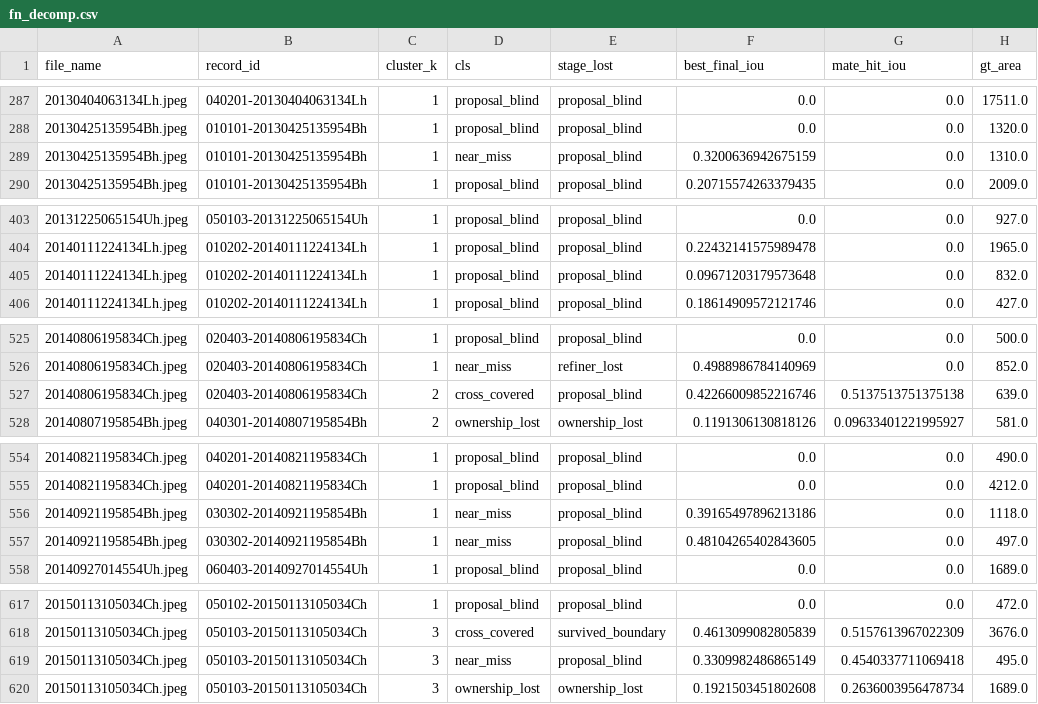
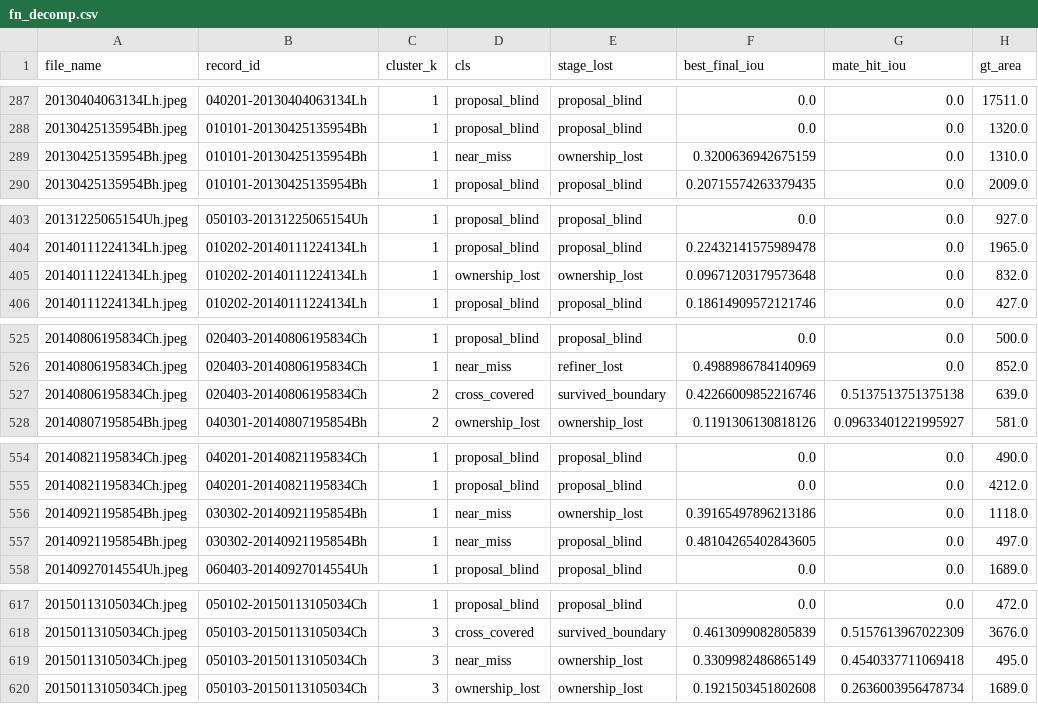
Before and after one commit to shingo257/solar-filament-2026-solution, a CSV file: output/error_decomp_fold2/fn_decomp.csv, drawn as a sheet; only a part is shown, gaps mark what is left out; the diff covers the shown part only.

```diff
--- a/output/error_decomp_fold2/fn_decomp.csv
+++ b/output/error_decomp_fold2/fn_decomp.csv
@@ -288,3 +288,3 @@ file_name,record_id,cluster_k,cls,stage_lost,best_final_iou,mate_hit_iou,gt_area
 20130425135954Bh.jpeg,010101-20130425135954Bh,1,proposal_blind,proposal_blind,0.0,0.0,1320.0
-20130425135954Bh.jpeg,010101-20130425135954Bh,1,near_miss,proposal_blind,0.3200636942675159,0.0,1310.0
+20130425135954Bh.jpeg,010101-20130425135954Bh,1,near_miss,ownership_lost,0.3200636942675159,0.0,1310.0
 20130425135954Bh.jpeg,010101-20130425135954Bh,1,proposal_blind,proposal_blind,0.20715574263379435,0.0,2009.0
@@ -404,3 +404,3 @@ file_name,record_id,cluster_k,cls,stage_lost,best_final_iou,mate_hit_iou,gt_area
 20140111224134Lh.jpeg,010202-20140111224134Lh,1,proposal_blind,proposal_blind,0.22432141575989478,0.0,1965.0
-20140111224134Lh.jpeg,010202-20140111224134Lh,1,proposal_blind,proposal_blind,0.09671203179573648,0.0,832.0
+20140111224134Lh.jpeg,010202-20140111224134Lh,1,ownership_lost,ownership_lost,0.09671203179573648,0.0,832.0
 20140111224134Lh.jpeg,010202-20140111224134Lh,1,proposal_blind,proposal_blind,0.18614909572121746,0.0,427.0
@@ -526,3 +526,3 @@ file_name,record_id,cluster_k,cls,stage_lost,best_final_iou,mate_hit_iou,gt_area
 20140806195834Ch.jpeg,020403-20140806195834Ch,1,near_miss,refiner_lost,0.4988986784140969,0.0,852.0
-20140806195834Ch.jpeg,020403-20140806195834Ch,2,cross_covered,proposal_blind,0.42266009852216746,0.5137513751375138,639.0
+20140806195834Ch.jpeg,020403-20140806195834Ch,2,cross_covered,survived_boundary,0.42266009852216746,0.5137513751375138,639.0
 20140807195854Bh.jpeg,040301-20140807195854Bh,2,ownership_lost,ownership_lost,0.1191306130818126,0.09633401221995927,581.0
@@ -555,3 +555,3 @@ file_name,record_id,cluster_k,cls,stage_lost,best_final_iou,mate_hit_iou,gt_area
 20140821195834Ch.jpeg,040201-20140821195834Ch,1,proposal_blind,proposal_blind,0.0,0.0,4212.0
-20140921195854Bh.jpeg,030302-20140921195854Bh,1,near_miss,proposal_blind,0.39165497896213186,0.0,1118.0
+20140921195854Bh.jpeg,030302-20140921195854Bh,1,near_miss,ownership_lost,0.39165497896213186,0.0,1118.0
 20140921195854Bh.jpeg,030302-20140921195854Bh,1,near_miss,proposal_blind,0.48104265402843605,0.0,497.0
@@ -618,3 +618,3 @@ file_name,record_id,cluster_k,cls,stage_lost,best_final_iou,mate_hit_iou,gt_area
 20150113105034Ch.jpeg,050103-20150113105034Ch,3,cross_covered,survived_boundary,0.4613099082805839,0.5157613967022309,3676.0
-20150113105034Ch.jpeg,050103-20150113105034Ch,3,near_miss,proposal_blind,0.3309982486865149,0.4540337711069418,495.0
+20150113105034Ch.jpeg,050103-20150113105034Ch,3,near_miss,ownership_lost,0.3309982486865149,0.4540337711069418,495.0
 20150113105034Ch.jpeg,050103-20150113105034Ch,3,ownership_lost,ownership_lost,0.1921503451802608,0.2636003956478734,1689.0
```
Also changed, not shown: 15 edited cells elsewhere in this file, output/error_decomp_fold0/fn_decomp.csv, output/error_decomp_fold0/tp_decomp.csv, 15 other files.
